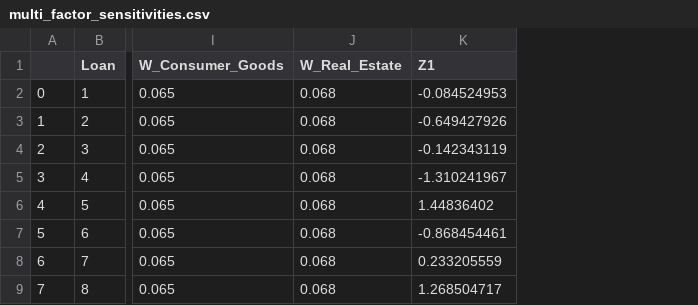
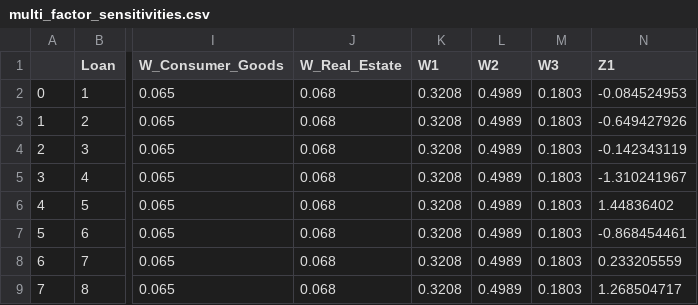
Before and after one commit to arpanganguli/SFMF, a CSV file: export/multi_factor_sensitivities.csv, drawn as a sheet; only a part is shown, gaps mark what is left out; the diff names each change by its address in the sheet, - before the commit and + after, or states it on an @@ line.

```diff
--- a/export/multi_factor_sensitivities.csv
+++ b/export/multi_factor_sensitivities.csv
+column K (W1), rows 2-9: all 0.3208
+column L (W2), rows 2-9: all 0.4989
+column M (W3), rows 2-9: all 0.1803
```
Also changed, not shown: 5 other files.
